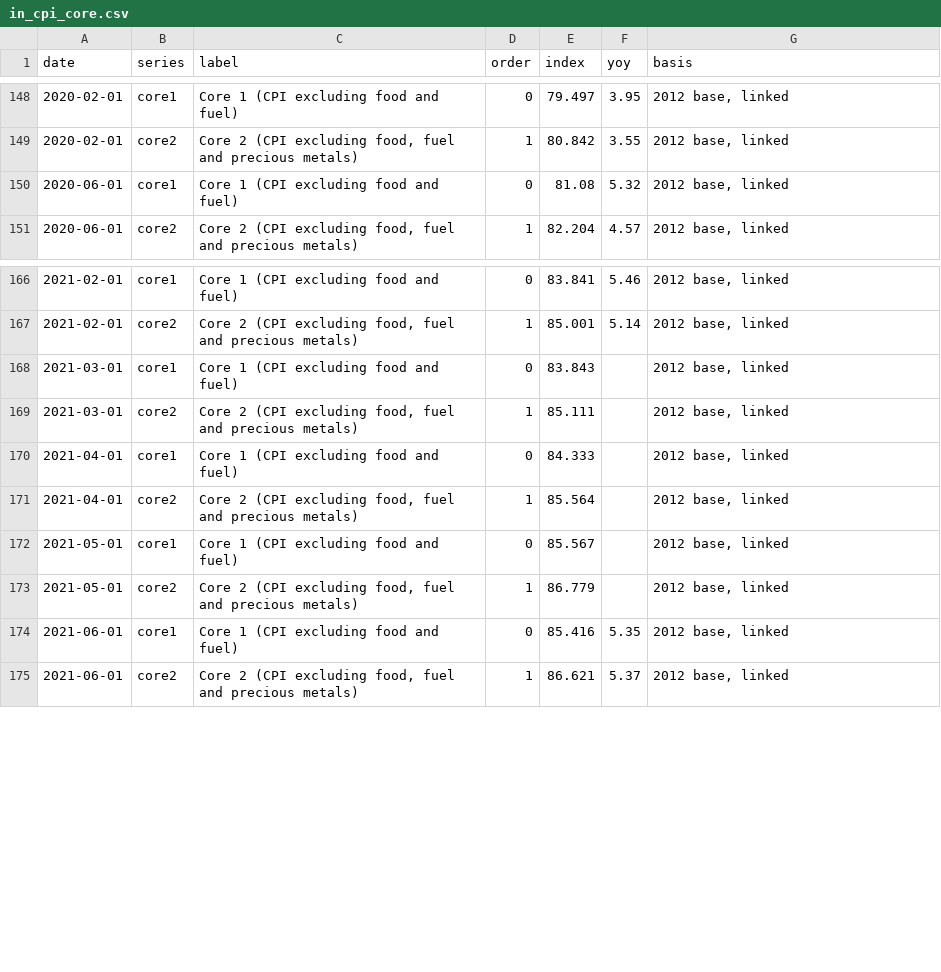
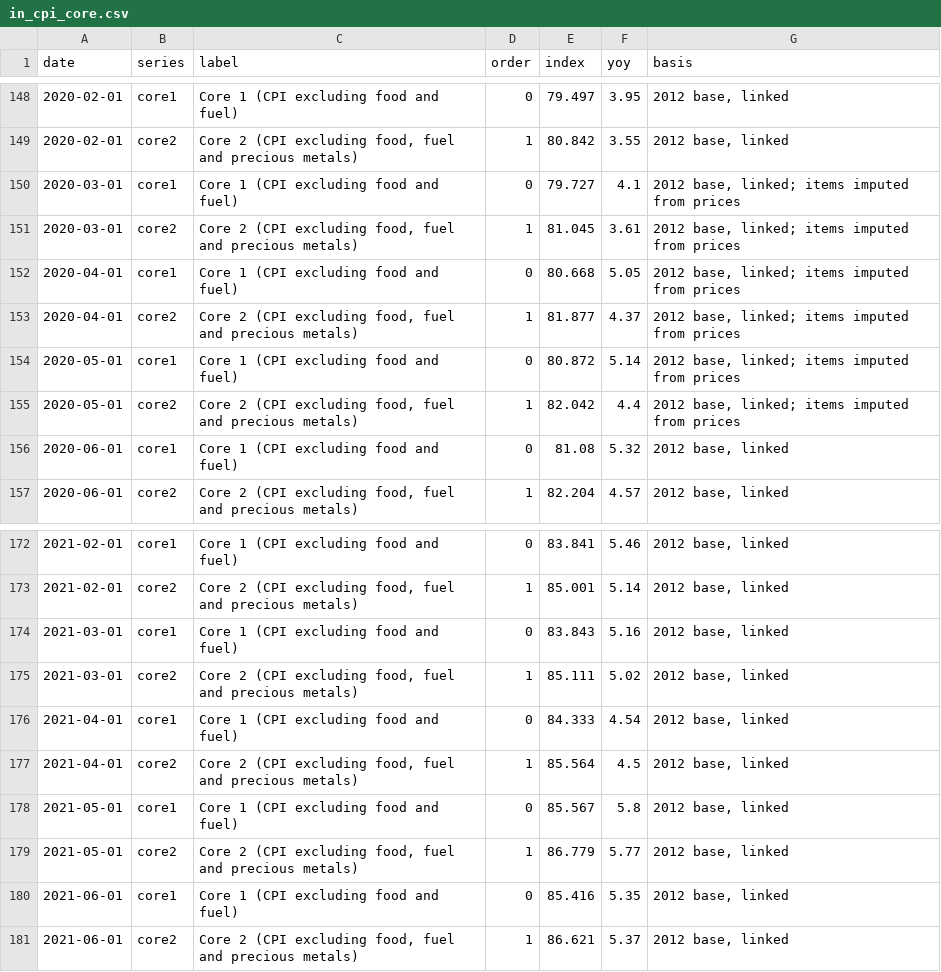
Before and after one commit to AsiaDecoded/Asia-vitals, a CSV file: data/in/cpi_core/in_cpi_core.csv, drawn as a sheet; only a part is shown, gaps mark what is left out.

```diff
--- a/data/in/cpi_core/in_cpi_core.csv
+++ b/data/in/cpi_core/in_cpi_core.csv
@@ -149,2 +149,8 @@ date,series,label,order,index,yoy,basis
 2020-02-01,core2,"Core 2 (CPI excluding food, fuel and precious metals)",1,80.842,3.55,"2012 base, linked"
+2020-03-01,core1,Core 1 (CPI excluding food and fuel),0,79.727,4.1,"2012 base, linked; items imputed from prices"
+2020-03-01,core2,"Core 2 (CPI excluding food, fuel and precious metals)",1,81.045,3.61,"2012 base, linked; items imputed from prices"
+2020-04-01,core1,Core 1 (CPI excluding food and fuel),0,80.668,5.05,"2012 base, linked; items imputed from prices"
+2020-04-01,core2,"Core 2 (CPI excluding food, fuel and precious metals)",1,81.877,4.37,"2012 base, linked; items imputed from prices"
+2020-05-01,core1,Core 1 (CPI excluding food and fuel),0,80.872,5.14,"2012 base, linked; items imputed from prices"
+2020-05-01,core2,"Core 2 (CPI excluding food, fuel and precious metals)",1,82.042,4.4,"2012 base, linked; items imputed from prices"
 2020-06-01,core1,Core 1 (CPI excluding food and fuel),0,81.08,5.32,"2012 base, linked"
@@ -167,8 +173,8 @@ date,series,label,order,index,yoy,basis
 2021-02-01,core2,"Core 2 (CPI excluding food, fuel and precious metals)",1,85.001,5.14,"2012 base, linked"
-2021-03-01,core1,Core 1 (CPI excluding food and fuel),0,83.843,,"2012 base, linked"
-2021-03-01,core2,"Core 2 (CPI excluding food, fuel and precious metals)",1,85.111,,"2012 base, linked"
-2021-04-01,core1,Core 1 (CPI excluding food and fuel),0,84.333,,"2012 base, linked"
-2021-04-01,core2,"Core 2 (CPI excluding food, fuel and precious metals)",1,85.564,,"2012 base, linked"
-2021-05-01,core1,Core 1 (CPI excluding food and fuel),0,85.567,,"2012 base, linked"
-2021-05-01,core2,"Core 2 (CPI excluding food, fuel and precious metals)",1,86.779,,"2012 base, linked"
+2021-03-01,core1,Core 1 (CPI excluding food and fuel),0,83.843,5.16,"2012 base, linked"
+2021-03-01,core2,"Core 2 (CPI excluding food, fuel and precious metals)",1,85.111,5.02,"2012 base, linked"
+2021-04-01,core1,Core 1 (CPI excluding food and fuel),0,84.333,4.54,"2012 base, linked"
+2021-04-01,core2,"Core 2 (CPI excluding food, fuel and precious metals)",1,85.564,4.5,"2012 base, linked"
+2021-05-01,core1,Core 1 (CPI excluding food and fuel),0,85.567,5.8,"2012 base, linked"
+2021-05-01,core2,"Core 2 (CPI excluding food, fuel and precious metals)",1,86.779,5.77,"2012 base, linked"
 2021-06-01,core1,Core 1 (CPI excluding food and fuel),0,85.416,5.35,"2012 base, linked"
```
Also changed, not shown: data/in/cpi_core/in_cpi_contrib.csv, data/in/cpi_core/in_cpi_contrib_linked.csv, 9 other files.
